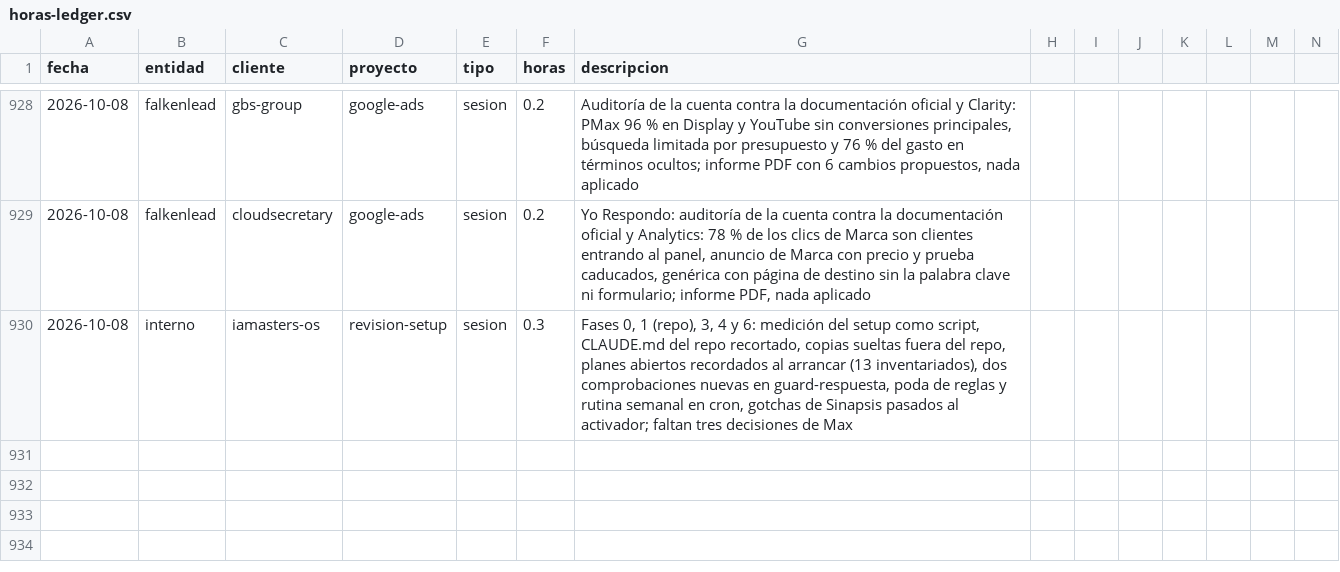
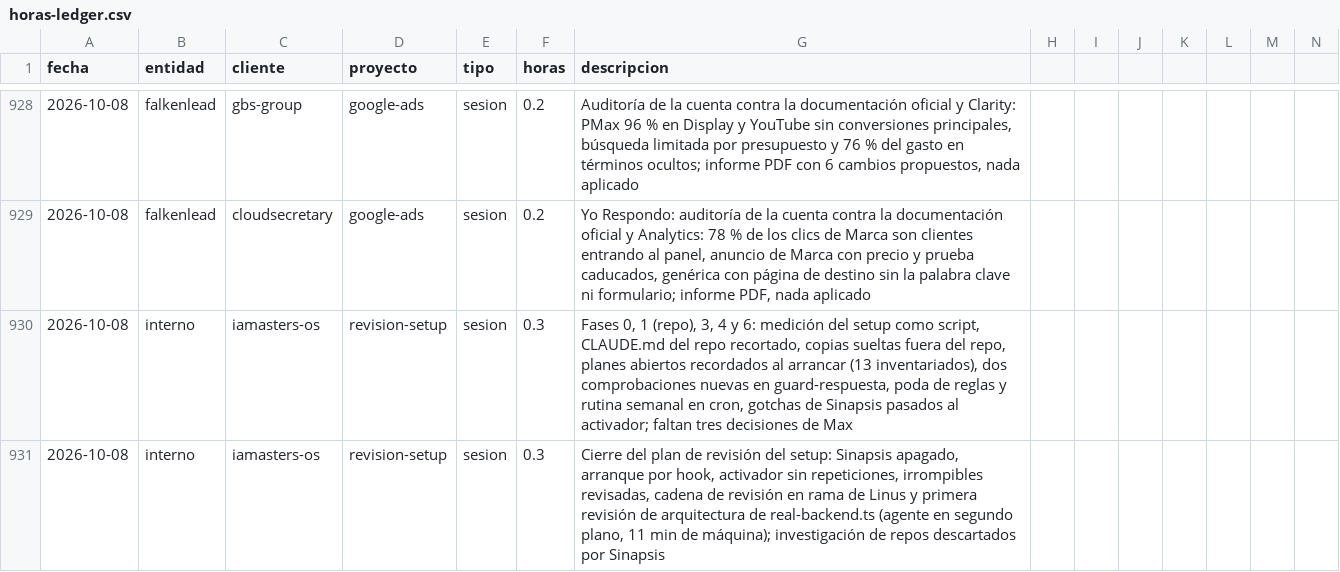
Before and after one commit to MaxSchock/operandi-os, a CSV file: docs/horas-ledger.csv, drawn as a sheet; only a part is shown, gaps mark what is left out; rows hold the shown columns only; the diff names each change by its address in the sheet, - before the commit and + after, or states it on an @@ line.

```diff
--- a/docs/horas-ledger.csv
+++ b/docs/horas-ledger.csv
+row 931: 2026-10-08 | interno | iamasters-os | revision-setup | sesion | 0.3 | Cierre del plan de revisión del setup: Sinapsis apagado, arranque por hook, activador sin repeticiones, irrompibles revisadas, cadena de revisión en rama de Linus y primera revisión de arquitectura de real-backend.ts (agente en segundo plano, 11 min de máquina); investigación de repos descartados por Sinapsis
```
Also changed, not shown: 3 other files.
